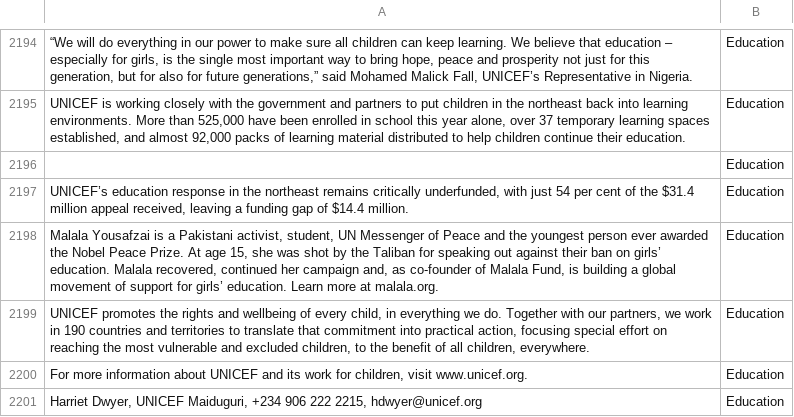
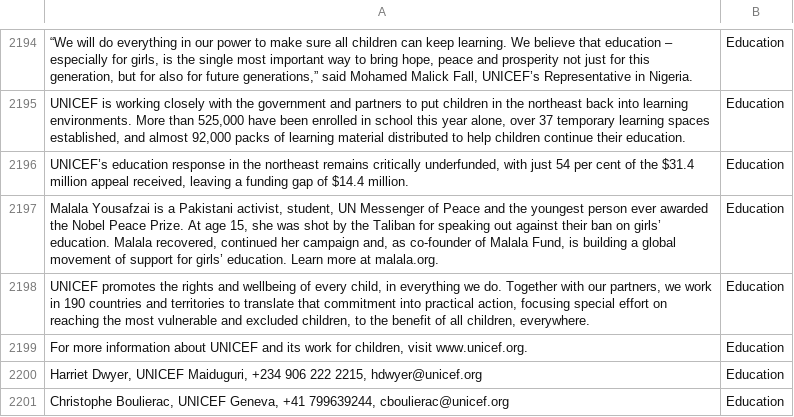
Before and after one commit to aidinsight/report-classifier, a CSV file: resources/classifier_1.csv, drawn as a sheet; only a part is shown, gaps mark what is left out; the shorter side is filled out with more unchanged rows; the diff names each change by its address in the sheet, - before the commit and + after, or states it on an @@ line.

```diff
--- a/resources/classifier_1.csv
+++ b/resources/classifier_1.csv
-row 2196:  | Education
```
Also changed, not shown: 2 other files.
